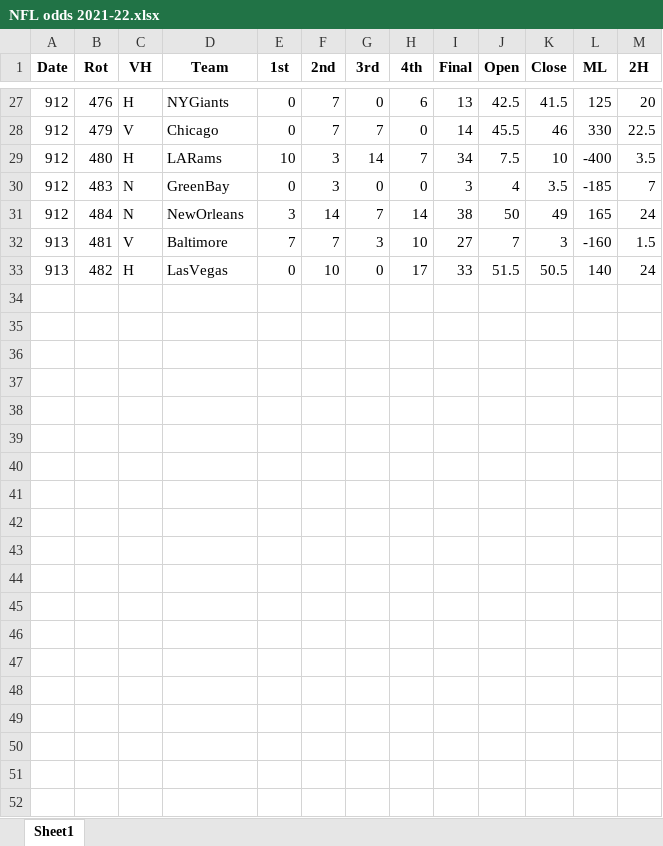
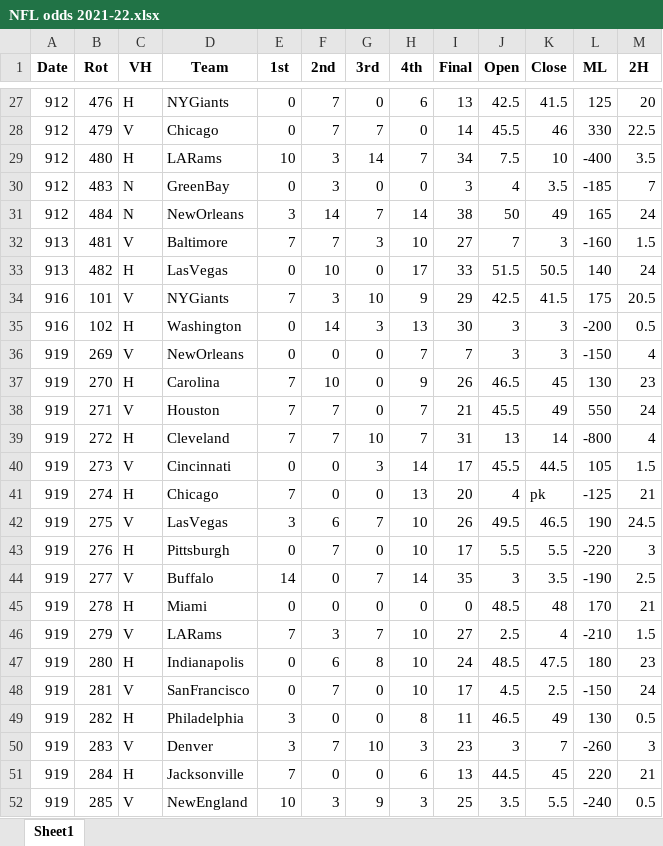
Before and after one commit to DillonKoch/Sports_Betting, an Excel workbook: Data/Odds/NFL/NFL odds 2021-22.xlsx, sheet Sheet1, drawn as a sheet; only a part is shown, gaps mark what is left out; values as stored, in another font and other column widths than the file's, no borders; the diff covers the shown part only; the diff names each change by its address in the sheet, - before the commit and + after, or states it on an @@ line.

```diff
--- a/Data/Odds/NFL/NFL odds 2021-22.xlsx (sheet Sheet1)
+++ b/Data/Odds/NFL/NFL odds 2021-22.xlsx (sheet Sheet1)
+row 34: 916 | 101 | V | NYGiants | 7 | 3 | 10 | 9 | 29 | 42.5 | 41.5 | 175 | 20.5
+row 35: 916 | 102 | H | Washington | 0 | 14 | 3 | 13 | 30 | 3 | 3 | -200 | 0.5
+row 36: 919 | 269 | V | NewOrleans | 0 | 0 | 0 | 7 | 7 | 3 | 3 | -150 | 4
+row 37: 919 | 270 | H | Carolina | 7 | 10 | 0 | 9 | 26 | 46.5 | 45 | 130 | 23
+row 38: 919 | 271 | V | Houston | 7 | 7 | 0 | 7 | 21 | 45.5 | 49 | 550 | 24
+row 39: 919 | 272 | H | Cleveland | 7 | 7 | 10 | 7 | 31 | 13 | 14 | -800 | 4
+row 40: 919 | 273 | V | Cincinnati | 0 | 0 | 3 | 14 | 17 | 45.5 | 44.5 | 105 | 1.5
+row 41: 919 | 274 | H | Chicago | 7 | 0 | 0 | 13 | 20 | 4 | pk | -125 | 21
+row 42: 919 | 275 | V | LasVegas | 3 | 6 | 7 | 10 | 26 | 49.5 | 46.5 | 190 | 24.5
+row 43: 919 | 276 | H | Pittsburgh | 0 | 7 | 0 | 10 | 17 | 5.5 | 5.5 | -220 | 3
+row 44: 919 | 277 | V | Buffalo | 14 | 0 | 7 | 14 | 35 | 3 | 3.5 | -190 | 2.5
+row 45: 919 | 278 | H | Miami | 0 | 0 | 0 | 0 | 0 | 48.5 | 48 | 170 | 21
+row 46: 919 | 279 | V | LARams | 7 | 3 | 7 | 10 | 27 | 2.5 | 4 | -210 | 1.5
+row 47: 919 | 280 | H | Indianapolis | 0 | 6 | 8 | 10 | 24 | 48.5 | 47.5 | 180 | 23
+row 48: 919 | 281 | V | SanFrancisco | 0 | 7 | 0 | 10 | 17 | 4.5 | 2.5 | -150 | 24
+row 49: 919 | 282 | H | Philadelphia | 3 | 0 | 0 | 8 | 11 | 46.5 | 49 | 130 | 0.5
+row 50: 919 | 283 | V | Denver | 3 | 7 | 10 | 3 | 23 | 3 | 7 | -260 | 3
+row 51: 919 | 284 | H | Jacksonville | 7 | 0 | 0 | 6 | 13 | 44.5 | 45 | 220 | 21
+row 52: 919 | 285 | V | NewEngland | 10 | 3 | 9 | 3 | 25 | 3.5 | 5.5 | -240 | 0.5
```
Also changed, not shown: 75 added rows elsewhere in this sheet, Data/Odds/NBA/NBA odds 2020-21.xlsx, Data/Odds/NCAAB/ncaa basketball 2020-21.xlsx, 23 other files.
